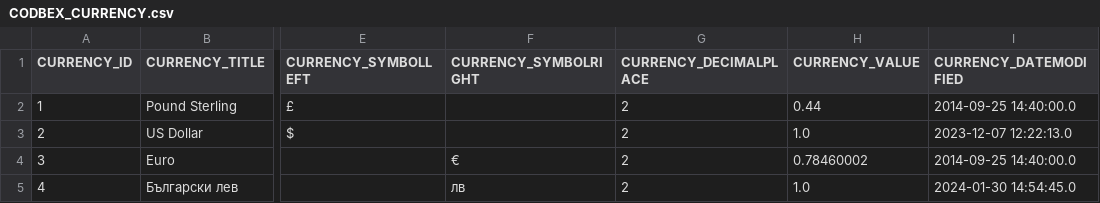
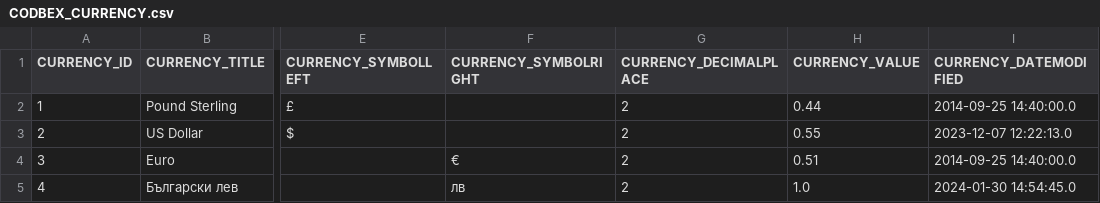
Before and after one commit to codbex/codbex-electra, a CSV file: codbex-electra-demo-data/CODBEX_CURRENCY.csv, drawn as a sheet; only a part is shown, gaps mark what is left out; the diff names each change by its address in the sheet, - before the commit and + after, or states it on an @@ line.

Commit message:
update currency values
Signed-off-by: Iliyan Velichkov <velichkov.iliyan@gmail.com>

```diff
--- a/codbex-electra-demo-data/CODBEX_CURRENCY.csv
+++ b/codbex-electra-demo-data/CODBEX_CURRENCY.csv
-H3 (CURRENCY_VALUE): 1.0
+H3 (CURRENCY_VALUE): 0.55
-H4 (CURRENCY_VALUE): 0.78460002
+H4 (CURRENCY_VALUE): 0.51
```
